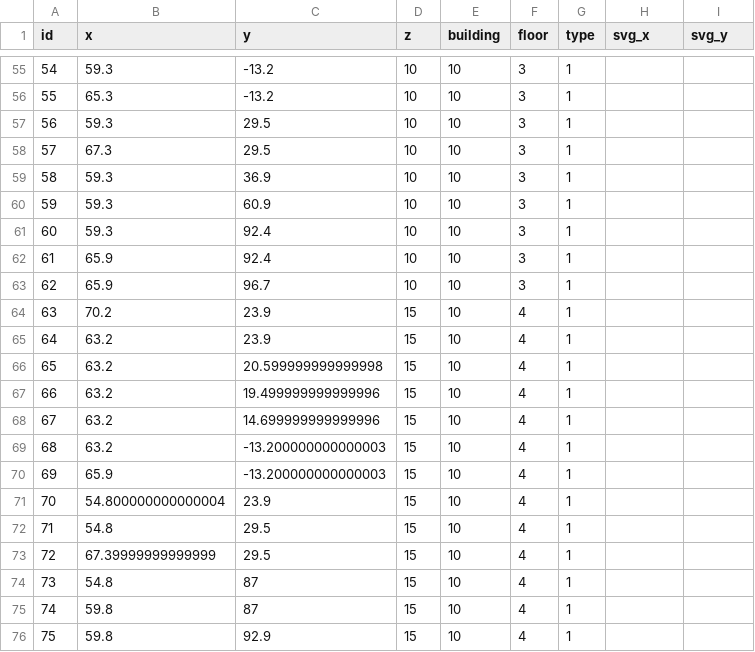
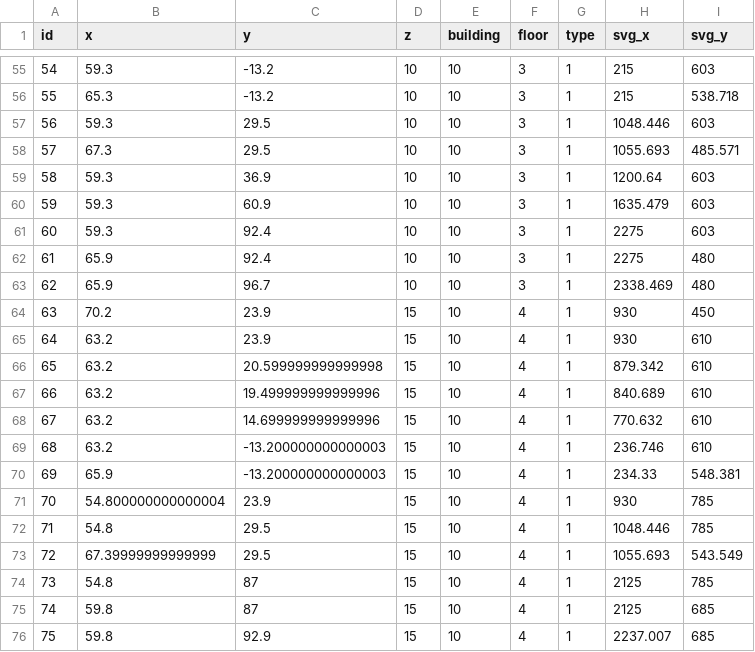
Before and after one commit to SenARMap/SenARMapProject_2026, a CSV file: data/10_bldg/node.csv, drawn as a sheet; only a part is shown, gaps mark what is left out; the diff covers the shown part only.

```diff
--- a/data/10_bldg/node.csv
+++ b/data/10_bldg/node.csv
@@ -55,22 +55,22 @@ id,x,y,z,building,floor,type,svg_x,svg_y
-54,59.3,-13.2,10,10,3,1,,
-55,65.3,-13.2,10,10,3,1,,
-56,59.3,29.5,10,10,3,1,,
-57,67.3,29.5,10,10,3,1,,
-58,59.3,36.9,10,10,3,1,,
-59,59.3,60.9,10,10,3,1,,
-60,59.3,92.4,10,10,3,1,,
-61,65.9,92.4,10,10,3,1,,
-62,65.9,96.7,10,10,3,1,,
-63,70.2,23.9,15,10,4,1,,
-64,63.2,23.9,15,10,4,1,,
-65,63.2,20.599999999999998,15,10,4,1,,
-66,63.2,19.499999999999996,15,10,4,1,,
-67,63.2,14.699999999999996,15,10,4,1,,
-68,63.2,-13.200000000000003,15,10,4,1,,
-69,65.9,-13.200000000000003,15,10,4,1,,
-70,54.800000000000004,23.9,15,10,4,1,,
-71,54.8,29.5,15,10,4,1,,
-72,67.39999999999999,29.5,15,10,4,1,,
-73,54.8,87,15,10,4,1,,
-74,59.8,87,15,10,4,1,,
-75,59.8,92.9,15,10,4,1,,
+54,59.3,-13.2,10,10,3,1,215,603
+55,65.3,-13.2,10,10,3,1,215,538.718
+56,59.3,29.5,10,10,3,1,1048.446,603
+57,67.3,29.5,10,10,3,1,1055.693,485.571
+58,59.3,36.9,10,10,3,1,1200.64,603
+59,59.3,60.9,10,10,3,1,1635.479,603
+60,59.3,92.4,10,10,3,1,2275,603
+61,65.9,92.4,10,10,3,1,2275,480
+62,65.9,96.7,10,10,3,1,2338.469,480
+63,70.2,23.9,15,10,4,1,930,450
+64,63.2,23.9,15,10,4,1,930,610
+65,63.2,20.599999999999998,15,10,4,1,879.342,610
+66,63.2,19.499999999999996,15,10,4,1,840.689,610
+67,63.2,14.699999999999996,15,10,4,1,770.632,610
+68,63.2,-13.200000000000003,15,10,4,1,236.746,610
+69,65.9,-13.200000000000003,15,10,4,1,234.33,548.381
+70,54.800000000000004,23.9,15,10,4,1,930,785
+71,54.8,29.5,15,10,4,1,1048.446,785
+72,67.39999999999999,29.5,15,10,4,1,1055.693,543.549
+73,54.8,87,15,10,4,1,2125,785
+74,59.8,87,15,10,4,1,2125,685
+75,59.8,92.9,15,10,4,1,2237.007,685
```
Also changed, not shown: 120 edited cells elsewhere in this file.
